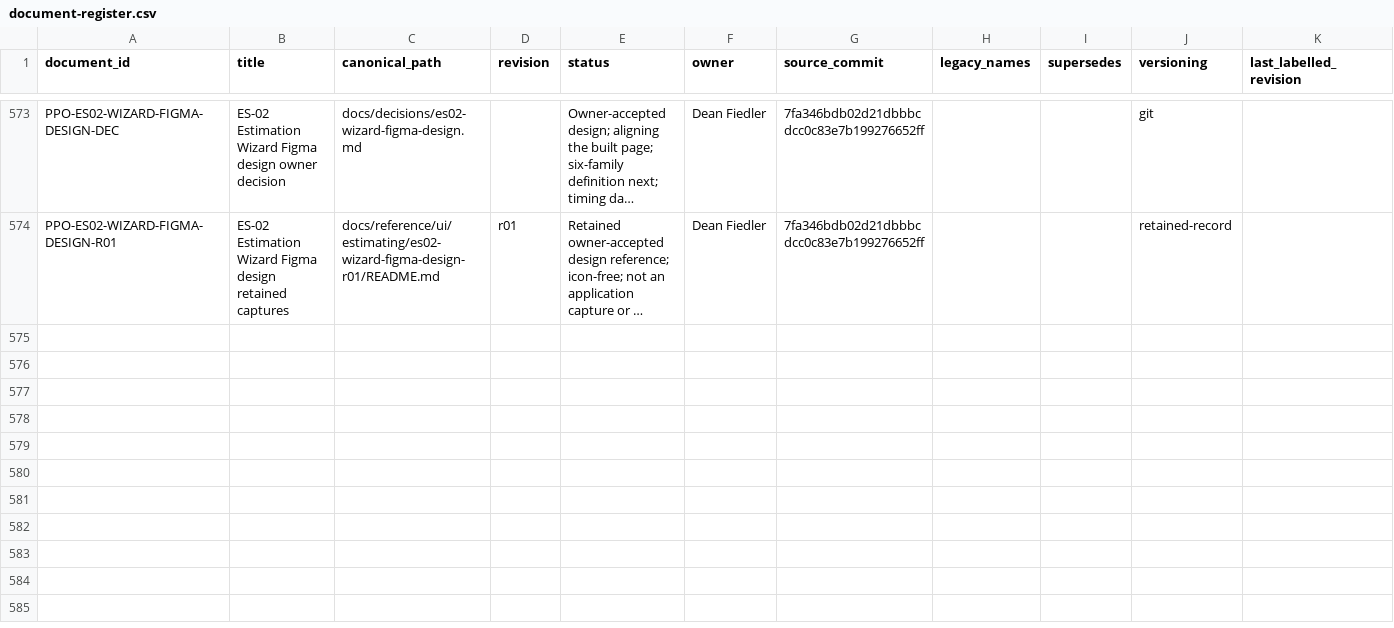
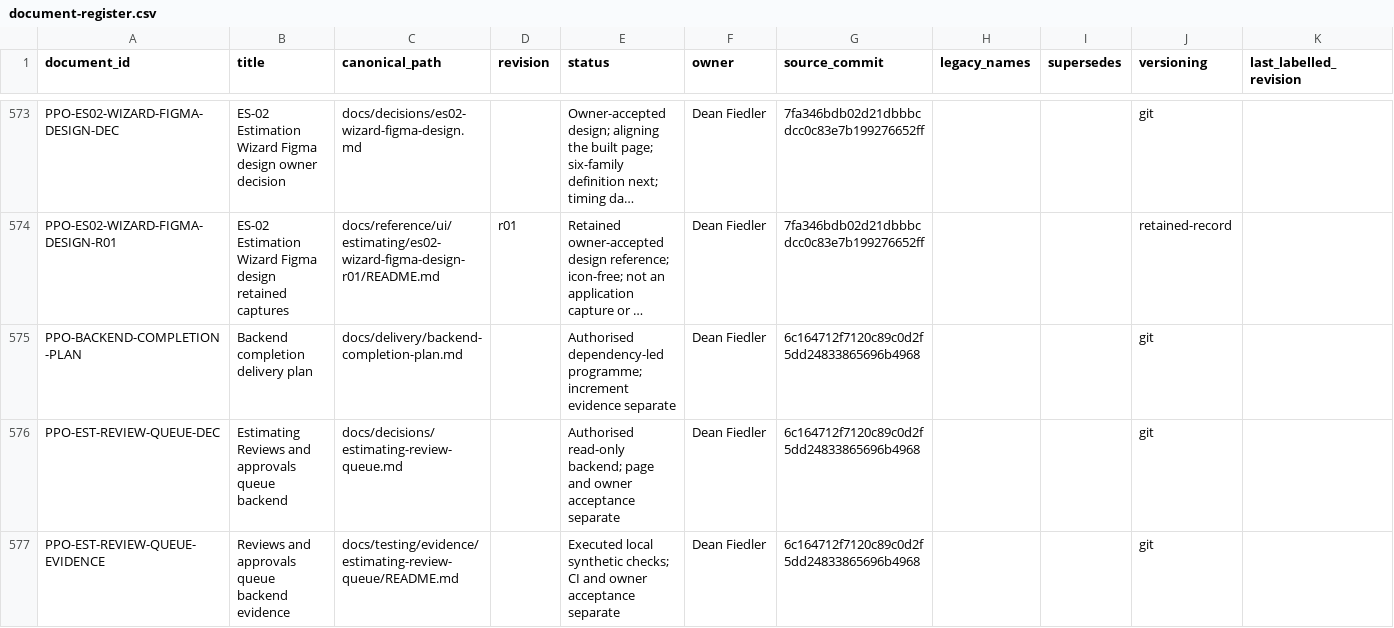
Before and after one commit to deanrfiedler-gif/powerplants-one, a CSV file: docs/standards/document-register.csv, drawn as a sheet; only a part is shown, gaps mark what is left out; long unchanged cells end in …; the diff names each change by its address in the sheet, - before the commit and + after, or states it on an @@ line.

Commit message:
Add scoped estimating review queue and backend delivery plan

```diff
--- a/docs/standards/document-register.csv
+++ b/docs/standards/document-register.csv
+row 575: PPO-BACKEND-COMPLETION-PLAN | Backend completion delivery plan | docs/delivery/backend-completion-plan.md |  | Authorised dependency-led programme; increment evidence separate | Dean Fiedler | 6c164712f7120c89c0d2f5dd24833865696b4968 |  |  | git
+row 576: PPO-EST-REVIEW-QUEUE-DEC | Estimating Reviews and approvals queue backend | docs/decisions/estimating-review-queue.md |  | Authorised read-only backend; page and owner acceptance separate | Dean Fiedler | 6c164712f7120c89c0d2f5dd24833865696b4968 |  |  | git
+row 577: PPO-EST-REVIEW-QUEUE-EVIDENCE | Reviews and approvals queue backend evidence | docs/testing/evidence/estimating-review-queue/README.md |  | Executed local synthetic checks; CI and owner acceptance separate | Dean Fiedler | 6c164712f7120c89c0d2f5dd24833865696b4968 |  |  | git
```
Also changed, not shown: 22 other files.
